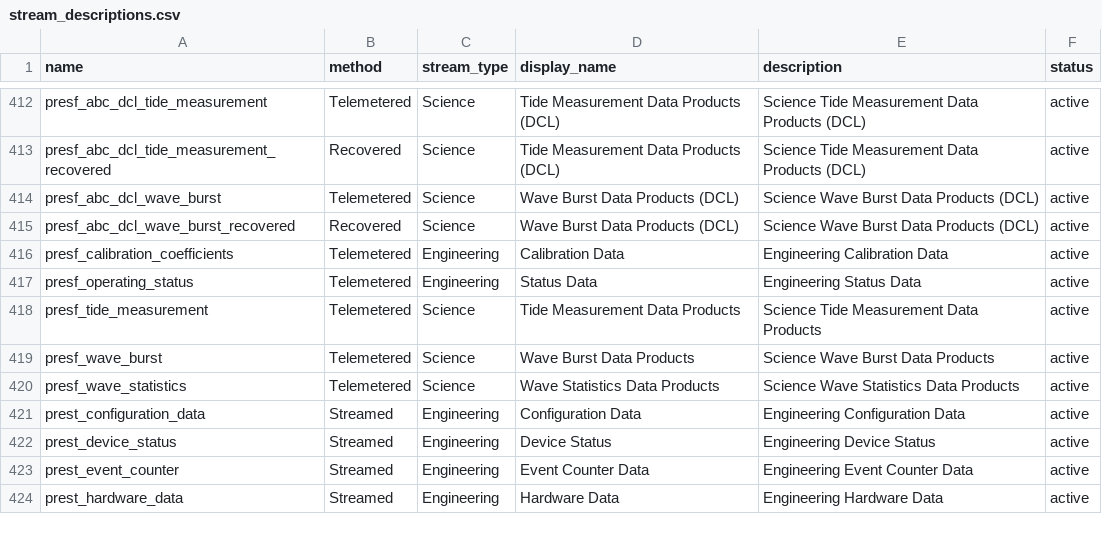
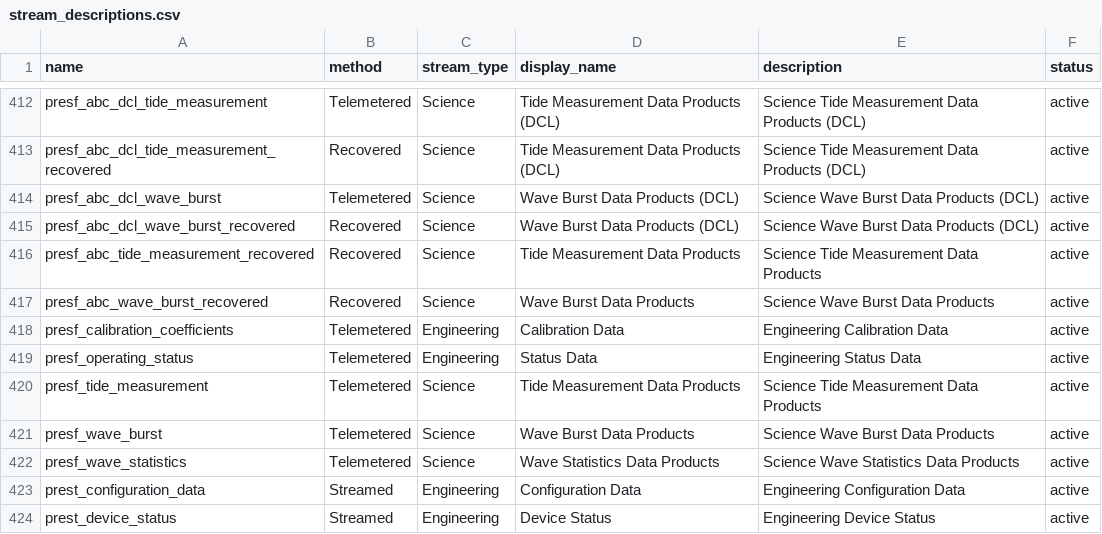
Before and after one commit to seagrinch/data-team-python, a CSV file: infrastructure/stream_descriptions.csv, drawn as a sheet; only a part is shown, gaps mark what is left out; the shorter side is filled out with more unchanged rows.

Commit message:
added new data streams
-data_streams.csv: filled in gaps with data streams, uframe_routes,
drivers and parsers. Also added some delivery methods that were
missing, and added CP05MOAS-A6263

-instruments.csv: added CP05MOAS-A6263

-stream_descriptions.csv: added PRESF recovered_inst data streams

```diff
--- a/infrastructure/stream_descriptions.csv
+++ b/infrastructure/stream_descriptions.csv
@@ -415,2 +415,4 @@ presf_abc_dcl_wave_burst,Telemetered,Science,Wave Burst Data Products (DCL),Scie
 presf_abc_dcl_wave_burst_recovered,Recovered,Science,Wave Burst Data Products (DCL),Science Wave Burst Data Products (DCL),active
+presf_abc_tide_measurement_recovered,Recovered,Science,Tide Measurement Data Products,Science Tide Measurement Data Products,active
+presf_abc_wave_burst_recovered,Recovered,Science,Wave Burst Data Products,Science Wave Burst Data Products,active
 presf_calibration_coefficients,Telemetered,Engineering,Calibration Data,Engineering Calibration Data,active
```
Also changed, not shown: infrastructure/instruments.csv, 1 other file.
